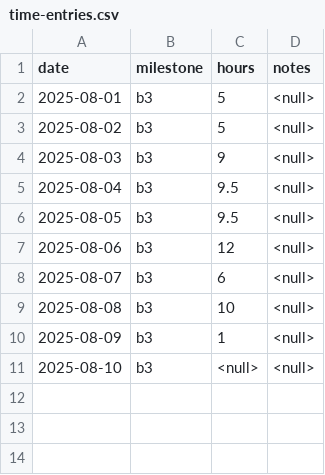
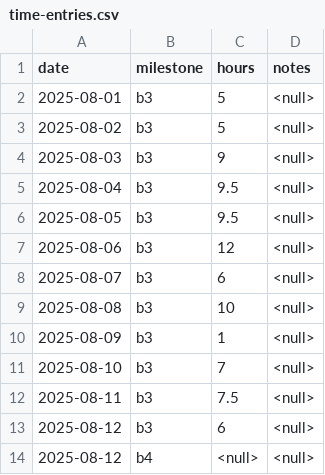
Before and after one commit to jordwest/prism, a CSV file: docs/time-entries.csv, drawn as a sheet.

Commit message:
finish milestone b3

```diff
--- a/docs/time-entries.csv
+++ b/docs/time-entries.csv
@@ -10,2 +10,5 @@ date,milestone,hours,notes
 2025-08-09,b3,1,<null>
-2025-08-10,b3,<null>,<null>
+2025-08-10,b3,7,<null>
+2025-08-11,b3,7.5,<null>
+2025-08-12,b3,6,<null>
+2025-08-12,b4,<null>,<null>
```
Also changed, not shown: 3 other files.
